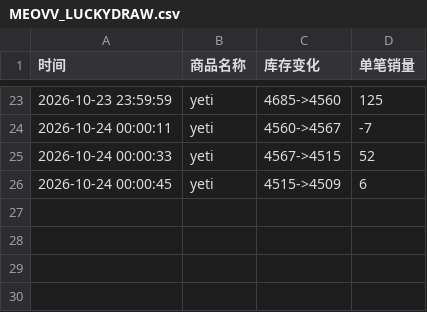
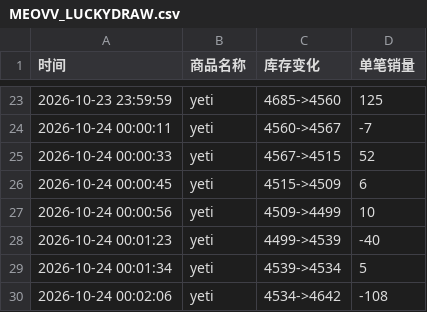
Before and after one commit to Juineii/meovv_yeti1023, a CSV file: MEOVV_LUCKYDRAW.csv, drawn as a sheet; only a part is shown, gaps mark what is left out.

Commit message:
自动更新数据 2026-10-24 00:02:12

```diff
--- a/MEOVV_LUCKYDRAW.csv
+++ b/MEOVV_LUCKYDRAW.csv
@@ -26 +26,5 @@
 2026-10-24 00:00:45,yeti,4515->4509,6
+2026-10-24 00:00:56,yeti,4509->4499,10
+2026-10-24 00:01:23,yeti,4499->4539,-40
+2026-10-24 00:01:34,yeti,4539->4534,5
+2026-10-24 00:02:06,yeti,4534->4642,-108
```
